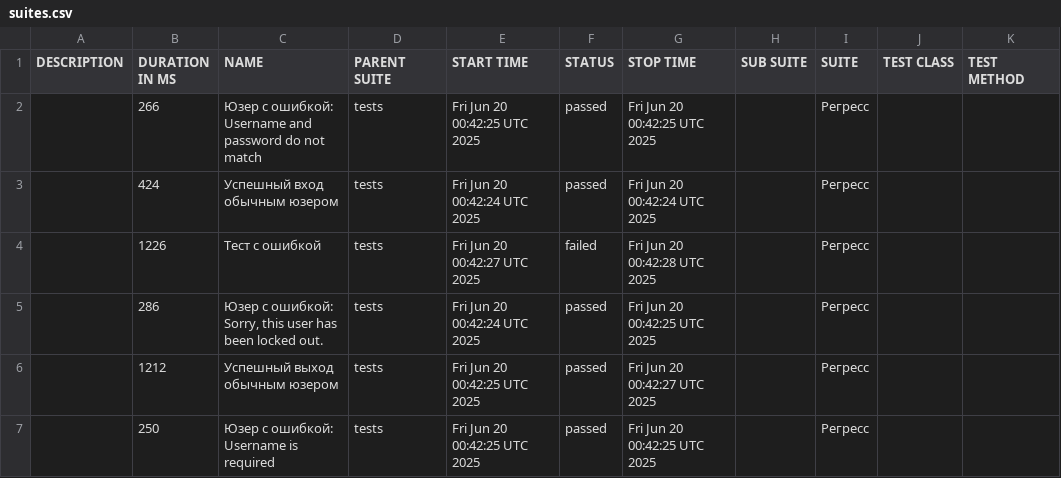
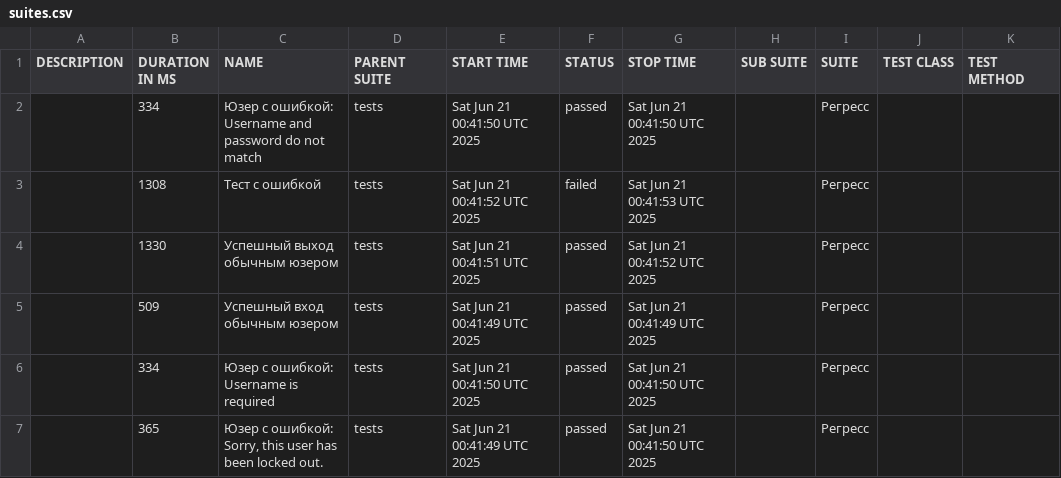
Before and after one commit to barsovichok/playwright_python_training, a CSV file: data/suites.csv, drawn as a sheet.

```diff
--- a/data/suites.csv
+++ b/data/suites.csv
@@ -1,7 +1,7 @@
 "DESCRIPTION","DURATION IN MS","NAME","PARENT SUITE","START TIME","STATUS","STOP TIME","SUB SUITE","SUITE","TEST CLASS","TEST METHOD"
-"","266","Юзер с ошибкой: Username and password do not match","tests","Fri Jun 20 00:42:25 UTC 2025","passed","Fri Jun 20 00:42:25 UTC 2025","","Регресс","",""
-"","424","Успешный вход обычным юзером","tests","Fri Jun 20 00:42:24 UTC 2025","passed","Fri Jun 20 00:42:24 UTC 2025","","Регресс","",""
-"","1226","Тест с ошибкой","tests","Fri Jun 20 00:42:27 UTC 2025","failed","Fri Jun 20 00:42:28 UTC 2025","","Регресс","",""
-"","286","Юзер с ошибкой: Sorry, this user has been locked out.","tests","Fri Jun 20 00:42:24 UTC 2025","passed","Fri Jun 20 00:42:25 UTC 2025","","Регресс","",""
-"","1212","Успешный выход обычным юзером","tests","Fri Jun 20 00:42:25 UTC 2025","passed","Fri Jun 20 00:42:27 UTC 2025","","Регресс","",""
-"","250","Юзер с ошибкой: Username is required","tests","Fri Jun 20 00:42:25 UTC 2025","passed","Fri Jun 20 00:42:25 UTC 2025","","Регресс","",""
+"","334","Юзер с ошибкой: Username and password do not match","tests","Sat Jun 21 00:41:50 UTC 2025","passed","Sat Jun 21 00:41:50 UTC 2025","","Регресс","",""
+"","1308","Тест с ошибкой","tests","Sat Jun 21 00:41:52 UTC 2025","failed","Sat Jun 21 00:41:53 UTC 2025","","Регресс","",""
+"","1330","Успешный выход обычным юзером","tests","Sat Jun 21 00:41:51 UTC 2025","passed","Sat Jun 21 00:41:52 UTC 2025","","Регресс","",""
+"","509","Успешный вход обычным юзером","tests","Sat Jun 21 00:41:49 UTC 2025","passed","Sat Jun 21 00:41:49 UTC 2025","","Регресс","",""
+"","334","Юзер с ошибкой: Username is required","tests","Sat Jun 21 00:41:50 UTC 2025","passed","Sat Jun 21 00:41:50 UTC 2025","","Регресс","",""
+"","365","Юзер с ошибкой: Sorry, this user has been locked out.","tests","Sat Jun 21 00:41:49 UTC 2025","passed","Sat Jun 21 00:41:50 UTC 2025","","Регресс","",""
```
Also changed, not shown: data/behaviors.csv, 29 other files.
